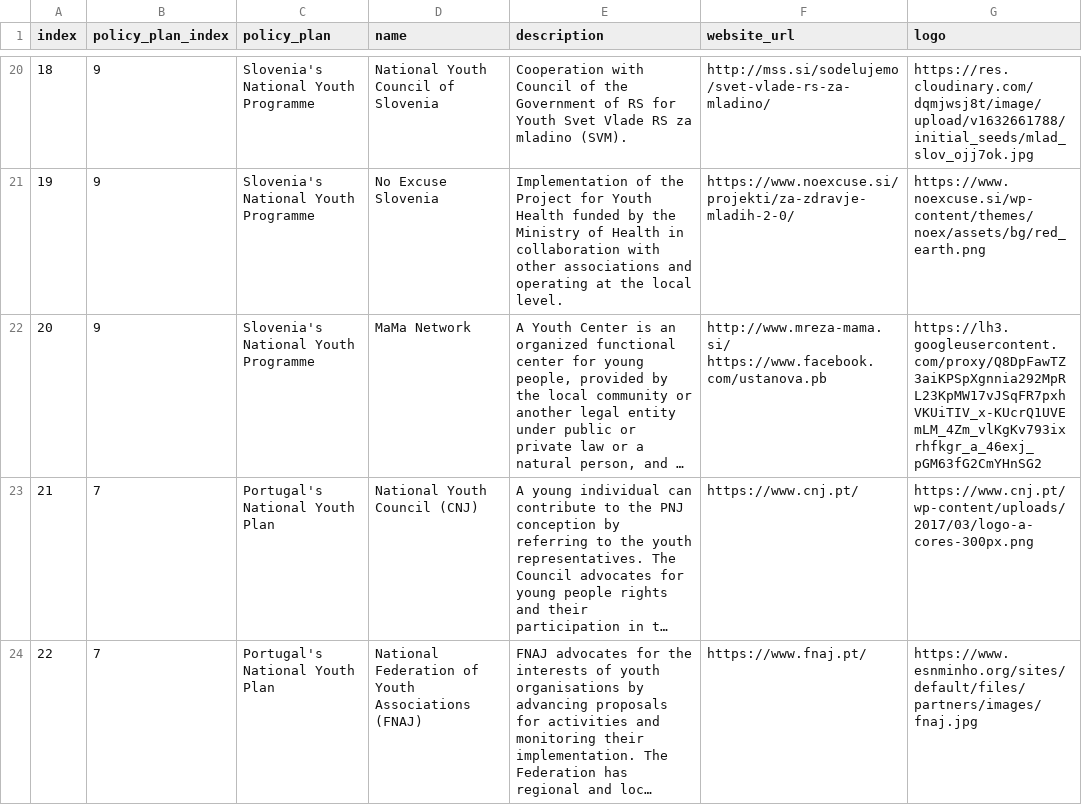
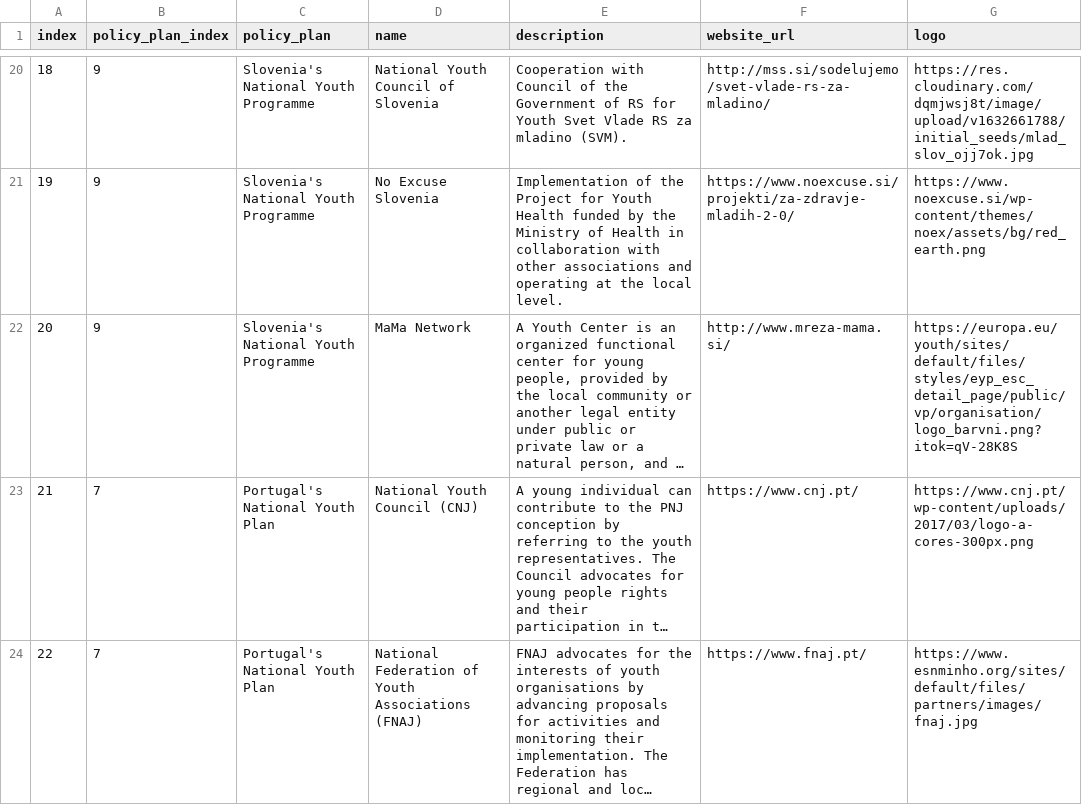
Before and after one commit to arieivs/openpolicyeu, a CSV file: db/initial_seeds/young_contributors.csv, drawn as a sheet; only a part is shown, gaps mark what is left out; long unchanged cells end in …; the diff names each change by its address in the sheet, - before the commit and + after, or states it on an @@ line.

```diff
--- a/db/initial_seeds/young_contributors.csv
+++ b/db/initial_seeds/young_contributors.csv
-F22 (website_url): http://www.mreza-mama.si/ https://www.facebook.com/ustanova.pb
+F22 (website_url): http://www.mreza-mama.si/
-G22 (logo): https://lh3.googleusercontent.com/proxy/Q8DpFawTZ3aiKPSpXgnnia292MpRL23KpMW17vJSqFR7pxhVKUiTIV_x-KUcrQ1UVEmLM_4Zm_vlKgKv793ixrhfkgr_a_46exj_pGM63fG2CmYHnSG2
+G22 (logo): https://europa.eu/youth/sites/default/files/styles/eyp_esc_detail_page/public/vp/organisation/logo_barvni.png?itok=qV-28K8S
```
Also changed, not shown: db/initial_seeds/institutions.csv, db/initial_seeds/organisations.csv.
